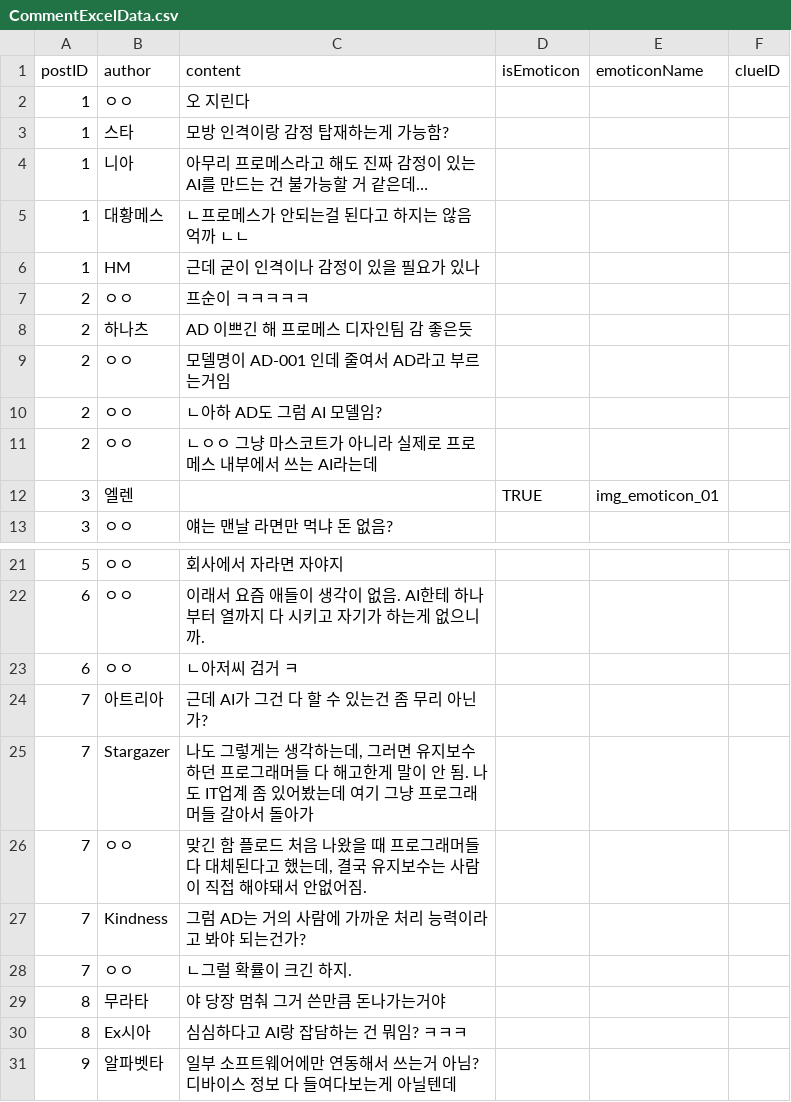
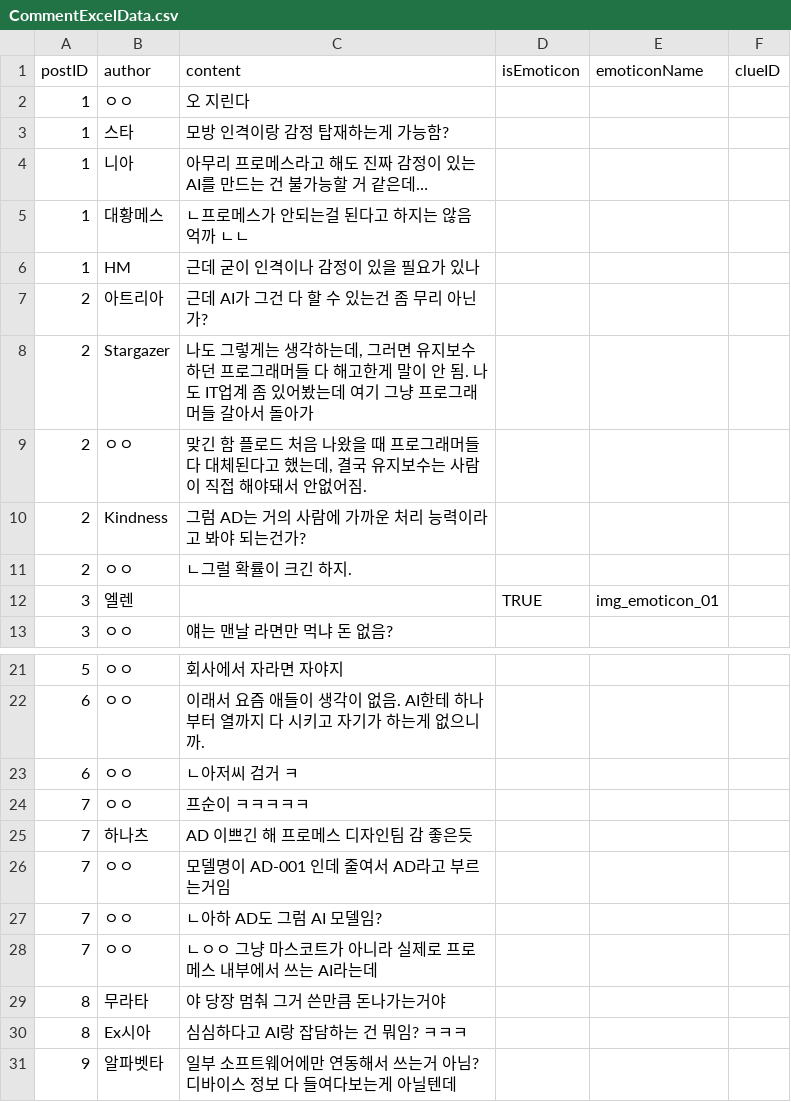
Before and after one commit to ShaPiq3/Project-AI, a CSV file: Project AI/Assets/Resources/CommentExcelData.csv, drawn as a sheet; only a part is shown, gaps mark what is left out.

```diff
--- a/Project AI/Assets/Resources/CommentExcelData.csv
+++ b/Project AI/Assets/Resources/CommentExcelData.csv
@@ -6,7 +6,7 @@
 1,HM,근데 굳이 인격이나 감정이 있을 필요가 있나,,,
-2,ㅇㅇ,프순이 ㅋㅋㅋㅋㅋ,,,
-2,하나츠,AD 이쁘긴 해 프로메스 디자인팀 감 좋은듯,,,
-2,ㅇㅇ,모델명이 AD-001 인데 줄여서 AD라고 부르는거임,,,
-2,ㅇㅇ,"ㄴ아하 AD도 그럼 AI 모델임?	",,,
-2,ㅇㅇ,"ㄴㅇㅇ 그냥 마스코트가 아니라 실제로 프로메스 내부에서 쓰는 AI라는데	",,,
+2,아트리아,근데 AI가 그건 다 할 수 있는건 좀 무리 아닌가?,,,
+2,Stargazer,"나도 그렇게는 생각하는데, 그러면 유지보수 하던 프로그래머들 다 해고한게 말이 안 됨. 나도 IT업계 좀 있어봤는데 여기 그냥 프로그래머들 갈아서 돌아가",,,
+2,ㅇㅇ,"맞긴 함 플로드 처음 나왔을 때 프로그래머들 다 대체된다고 했는데, 결국 유지보수는 사람이 직접 해야돼서 안없어짐.",,,
+2,Kindness,그럼 AD는 거의 사람에 가까운 처리 능력이라고 봐야 되는건가?,,,
+2,ㅇㅇ,ㄴ그럴 확률이 크긴 하지.,,,
 3,엘렌,,TRUE,img_emoticon_01,
@@ -23,7 +23,7 @@
 6,ㅇㅇ,ㄴ아저씨 검거 ㅋ,,,
-7,아트리아,근데 AI가 그건 다 할 수 있는건 좀 무리 아닌가?,,,
-7,Stargazer,"나도 그렇게는 생각하는데, 그러면 유지보수 하던 프로그래머들 다 해고한게 말이 안 됨. 나도 IT업계 좀 있어봤는데 여기 그냥 프로그래머들 갈아서 돌아가",,,
-7,ㅇㅇ,"맞긴 함 플로드 처음 나왔을 때 프로그래머들 다 대체된다고 했는데, 결국 유지보수는 사람이 직접 해야돼서 안없어짐.",,,
-7,Kindness,그럼 AD는 거의 사람에 가까운 처리 능력이라고 봐야 되는건가?,,,
-7,ㅇㅇ,ㄴ그럴 확률이 크긴 하지.,,,
+7,ㅇㅇ,프순이 ㅋㅋㅋㅋㅋ,,,
+7,하나츠,AD 이쁘긴 해 프로메스 디자인팀 감 좋은듯,,,
+7,ㅇㅇ,모델명이 AD-001 인데 줄여서 AD라고 부르는거임,,,
+7,ㅇㅇ,"ㄴ아하 AD도 그럼 AI 모델임?	",,,
+7,ㅇㅇ,"ㄴㅇㅇ 그냥 마스코트가 아니라 실제로 프로메스 내부에서 쓰는 AI라는데	",,,
 8,무라타,야 당장 멈춰 그거 쓴만큼 돈나가는거야,,,
```
Also changed, not shown: Project AI/Assets/Resources/CommunityExcelData.csv, 6 other files.
